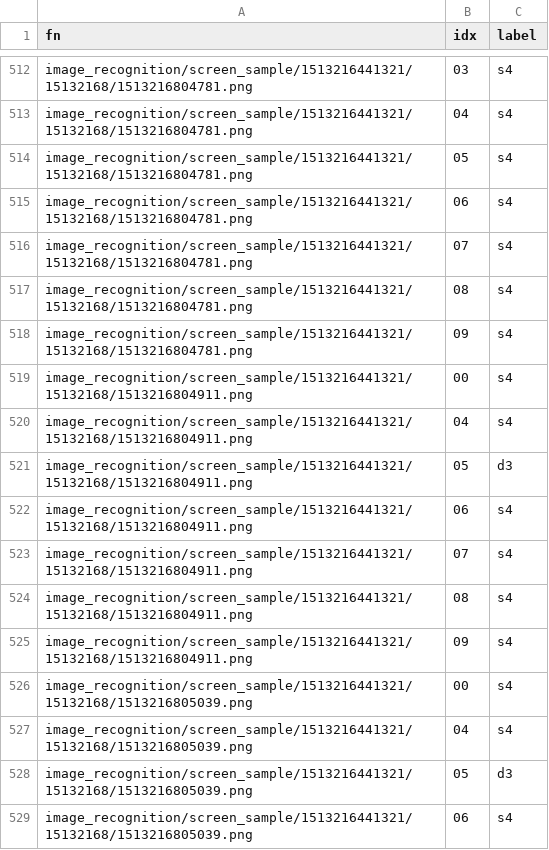
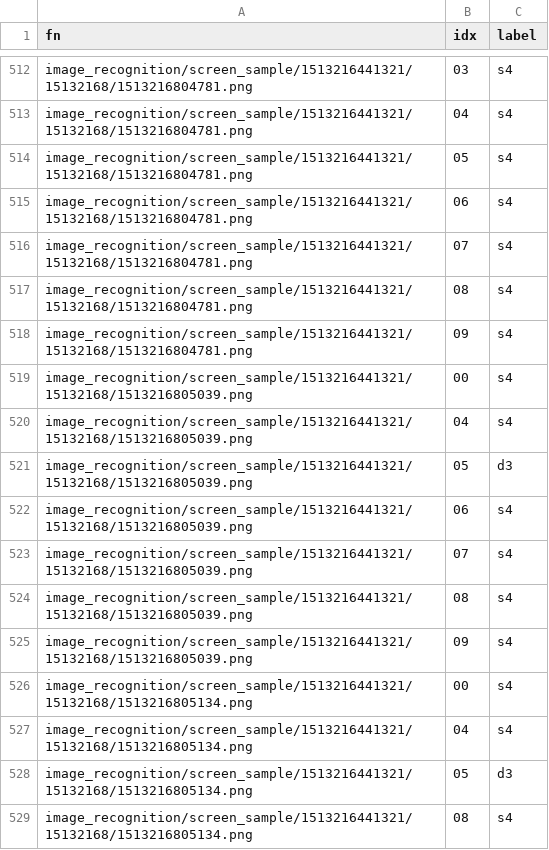
Before and after one commit to luzi82/clover.prototype.kirarafantasia, a CSV file: image_recognition/label/gacha_result/sample_list.csv, drawn as a sheet; only a part is shown, gaps mark what is left out; the shorter side is filled out with more unchanged rows.

Commit message:
fix label

```diff
--- a/image_recognition/label/gacha_result/sample_list.csv
+++ b/image_recognition/label/gacha_result/sample_list.csv
@@ -518,9 +518,2 @@ image_recognition/screen_sample/1513216441321/15132168/1513216804781.png,08,s4
 image_recognition/screen_sample/1513216441321/15132168/1513216804781.png,09,s4
-image_recognition/screen_sample/1513216441321/15132168/1513216804911.png,00,s4
-image_recognition/screen_sample/1513216441321/15132168/1513216804911.png,04,s4
-image_recognition/screen_sample/1513216441321/15132168/1513216804911.png,05,d3
-image_recognition/screen_sample/1513216441321/15132168/1513216804911.png,06,s4
-image_recognition/screen_sample/1513216441321/15132168/1513216804911.png,07,s4
-image_recognition/screen_sample/1513216441321/15132168/1513216804911.png,08,s4
-image_recognition/screen_sample/1513216441321/15132168/1513216804911.png,09,s4
 image_recognition/screen_sample/1513216441321/15132168/1513216805039.png,00,s4
```
